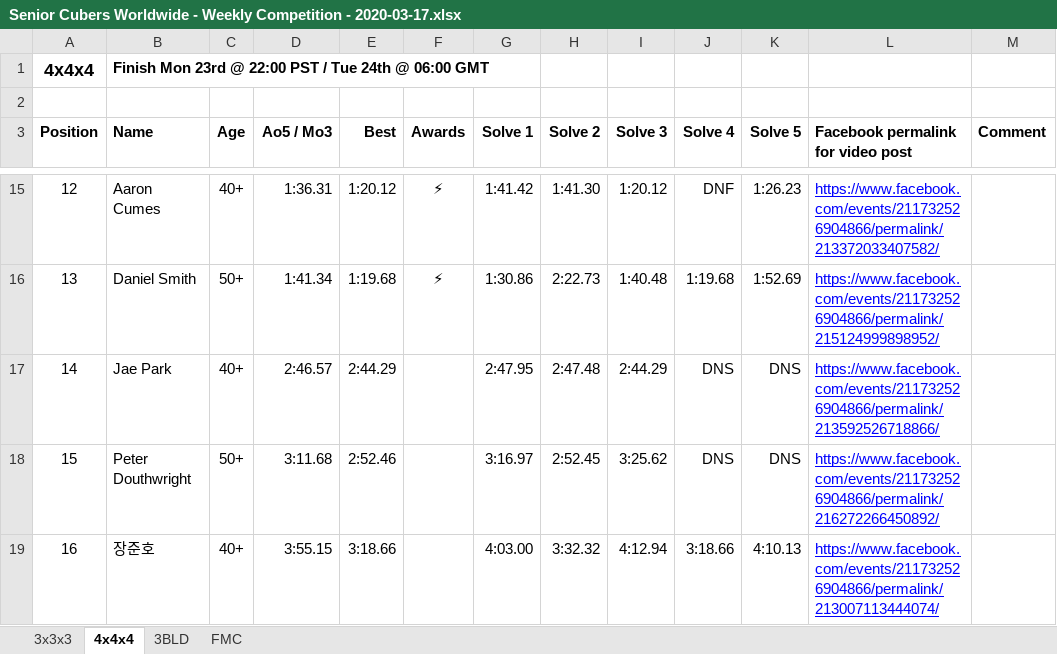
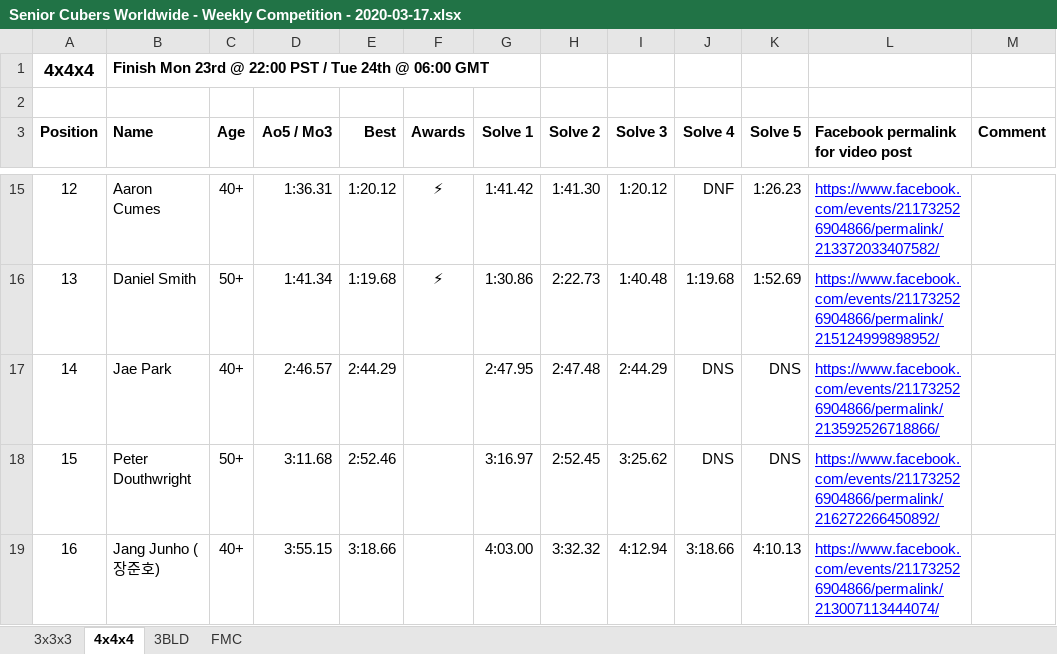
Before and after one commit to Logiqx/scw-comp, an Excel workbook: data/2020-03-17/Senior Cubers Worldwide - Weekly Competition - 2020-03-17.xlsx, sheet 4x4x4, drawn as a sheet; only a part is shown, gaps mark what is left out; values as stored, in another font and other column widths than the file's, no borders; the diff names each change by its address in the sheet, - before the commit and + after, or states it on an @@ line.

Commit message:
Jang Junho and 장준호

```diff
--- a/data/2020-03-17/Senior Cubers Worldwide - Weekly Competition - 2020-03-17.xlsx (sheet 4x4x4)
+++ b/data/2020-03-17/Senior Cubers Worldwide - Weekly Competition - 2020-03-17.xlsx (sheet 4x4x4)
-B19 (Name): 장준호
+B19 (Name): Jang Junho (장준호)
```
Also changed, not shown: sheet 3x3x3, data/2020-02-11/Senior Cubers Worldwide - Weekly Competition - 2020-02-11.xlsx, data/2020-02-25/Senior Cubers Worldwide - Weekly Competition - 2020-02-25.xlsx, 42 other files.
